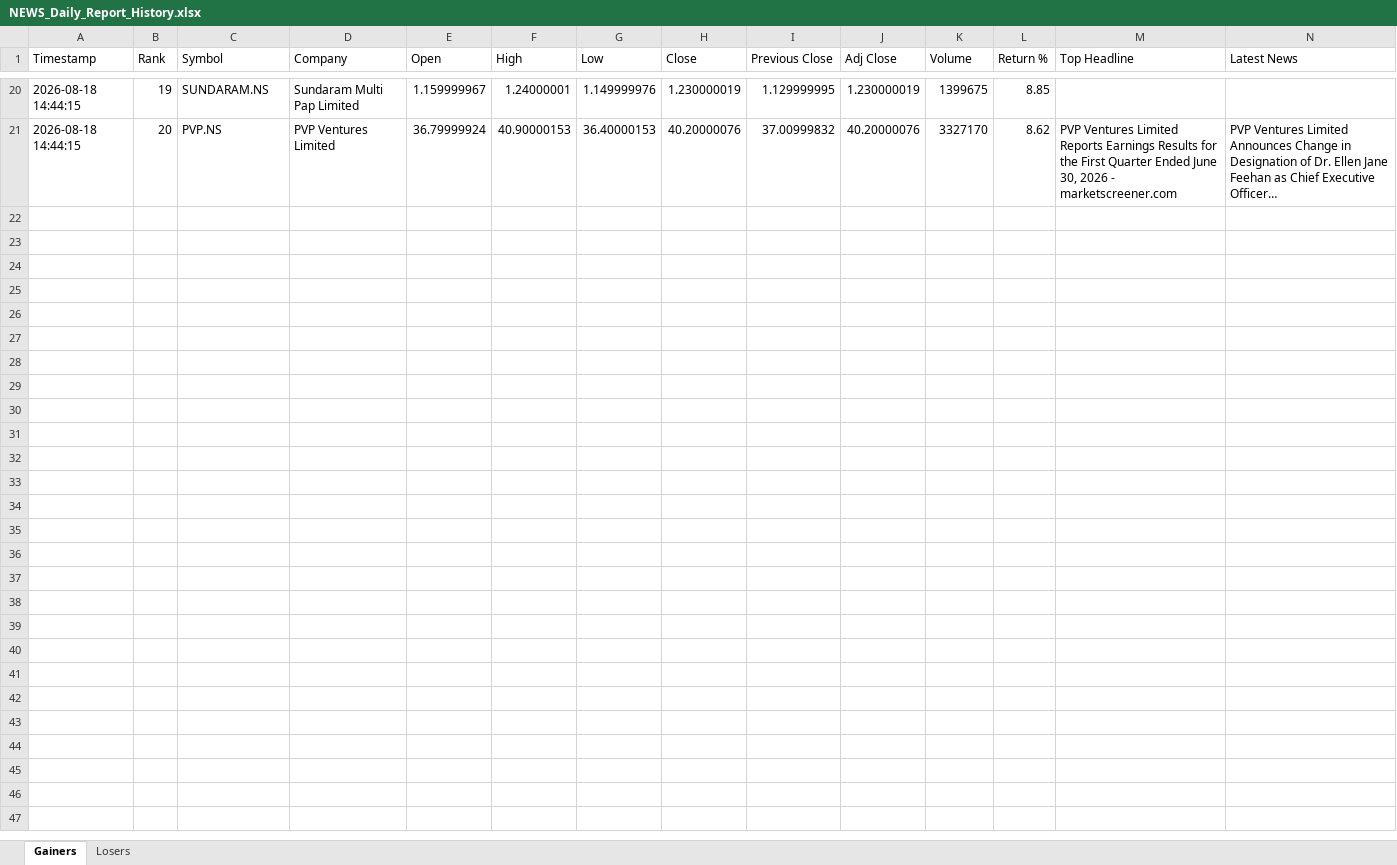
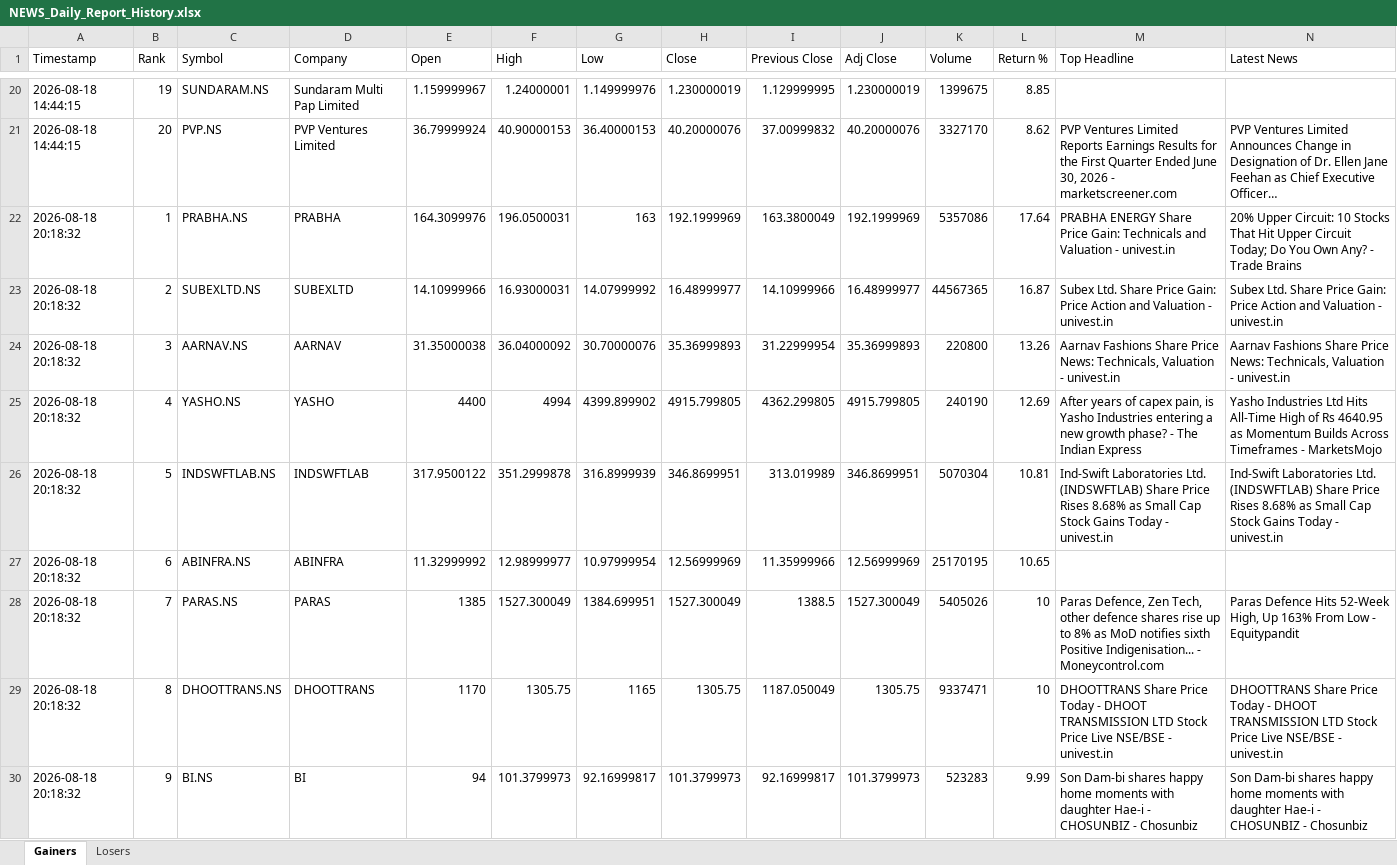
Before and after one commit to PavanSaiNekkala/Swing_Scanner_Latest, an Excel workbook: NEWS_Daily_Report/output/history/NEWS_Daily_Report_History.xlsx, sheet Gainers, drawn as a sheet; only a part is shown, gaps mark what is left out; long unchanged cells end in …; values as stored, in another font and other column widths than the file's, no borders; rows hold the shown columns only; the diff covers the shown part only; the diff names each change by its address in the sheet, - before the commit and + after, or states it on an @@ line.

```diff
--- a/NEWS_Daily_Report/output/history/NEWS_Daily_Report_History.xlsx (sheet Gainers)
+++ b/NEWS_Daily_Report/output/history/NEWS_Daily_Report_History.xlsx (sheet Gainers)
+row 22: 2026-08-18 20:18:32 | 1 | PRABHA.NS | PRABHA | 164.3099976 | 196.0500031 | 163 | 192.1999969 | 163.3800049 | 192.1999969 | 5357086 | 17.64 | PRABHA ENERGY Share Price Gain: Technicals and Valuation - univest.in | 20% Upper Circuit: 10 Stocks That Hit Upper Circuit Today; Do You Own Any? - Trade Brains
+row 23: 2026-08-18 20:18:32 | 2 | SUBEXLTD.NS | SUBEXLTD | 14.10999966 | 16.93000031 | 14.07999992 | 16.48999977 | 14.10999966 | 16.48999977 | 44567365 | 16.87 | Subex Ltd. Share Price Gain: Price Action and Valuation - univest.in | Subex Ltd. Share Price Gain: Price Action and Valuation - univest.in
+row 24: 2026-08-18 20:18:32 | 3 | AARNAV.NS | AARNAV | 31.35000038 | 36.04000092 | 30.70000076 | 35.36999893 | 31.22999954 | 35.36999893 | 220800 | 13.26 | Aarnav Fashions Share Price News: Technicals, Valuation - univest.in | Aarnav Fashions Share Price News: Technicals, Valuation - univest.in
+row 25: 2026-08-18 20:18:32 | 4 | YASHO.NS | YASHO | 4400 | 4994 | 4399.899902 | 4915.799805 | 4362.299805 | 4915.799805 | 240190 | 12.69 | After years of capex pain, is Yasho Industries entering a new growth phase? - The Indian Express | Yasho Industries Ltd Hits All-Time High of Rs 4640.95 as Momentum Builds Across Timeframes - MarketsMojo
+row 26: 2026-08-18 20:18:32 | 5 | INDSWFTLAB.NS | INDSWFTLAB | 317.9500122 | 351.2999878 | 316.8999939 | 346.8699951 | 313.019989 | 346.8699951 | 5070304 | 10.81 | Ind-Swift Laboratories Ltd. (INDSWFTLAB) Share Price Rises 8.68% as Small Cap Stock Gains Today - univest.in | Ind-Swift Laboratories Ltd. (INDSWFTLAB) Share Price Rises 8.68% as Small Cap Stock Gains Today - univest.in
+row 27: 2026-08-18 20:18:32 | 6 | ABINFRA.NS | ABINFRA | 11.32999992 | 12.98999977 | 10.97999954 | 12.56999969 | 11.35999966 | 12.56999969 | 25170195 | 10.65
+row 28: 2026-08-18 20:18:32 | 7 | PARAS.NS | PARAS | 1385 | 1527.300049 | 1384.699951 | 1527.300049 | 1388.5 | 1527.300049 | 5405026 | 10 | Paras Defence, Zen Tech, other defence shares rise up to 8% as MoD notifies sixth Positive Indigenisation... - Moneycontrol.com | Paras Defence Hits 52-Week High, Up 163% From Low - Equitypandit
+row 29: 2026-08-18 20:18:32 | 8 | DHOOTTRANS.NS | DHOOTTRANS | 1170 | 1305.75 | 1165 | 1305.75 | 1187.050049 | 1305.75 | 9337471 | 10 | DHOOTTRANS Share Price Today - DHOOT TRANSMISSION LTD Stock Price Live NSE/BSE - univest.in | DHOOTTRANS Share Price Today - DHOOT TRANSMISSION LTD Stock Price Live NSE/BSE - univest.in
+row 30: 2026-08-18 20:18:32 | 9 | BI.NS | BI | 94 | 101.3799973 | 92.16999817 | 101.3799973 | 92.16999817 | 101.3799973 | 523283 | 9.99 | Son Dam-bi shares happy home moments with daughter Hae-i - CHOSUNBIZ - Chosunbiz | Son Dam-bi shares happy home moments with daughter Hae-i - CHOSUNBIZ - Chosunbiz
```
Also changed, not shown: 11 added rows elsewhere in this sheet, sheet Losers, NEWS_Daily_Report/output/latest/NEWS_Daily_Report.xlsx.
